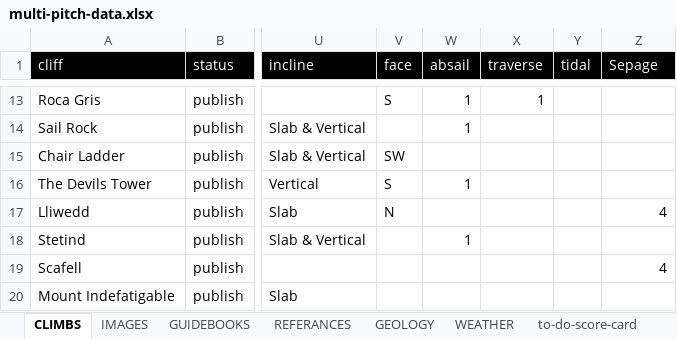
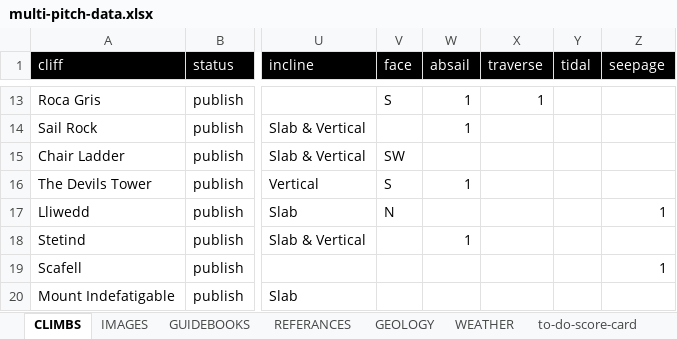
Before and after one commit to dankni/multi-pitch, an Excel workbook: working-files/multi-pitch-data.xlsx, sheet CLIMBS, drawn as a sheet; only a part is shown, gaps mark what is left out; values as stored, in another font and other column widths than the file's, no borders; the diff covers the shown part only; the diff names each change by its address in the sheet, - before the commit and + after, or states it on an @@ line.

```diff
--- a/working-files/multi-pitch-data.xlsx (sheet CLIMBS)
+++ b/working-files/multi-pitch-data.xlsx (sheet CLIMBS)
-Z1: Sepage
+Z1: seepage
-Z17 (seepage): 4
+Z17 (seepage): 1
-Z19 (seepage): 4
+Z19 (seepage): 1
```
Also changed, not shown: 3 edited cells elsewhere in this sheet, sheet GUIDEBOOKS, 4 other files.
